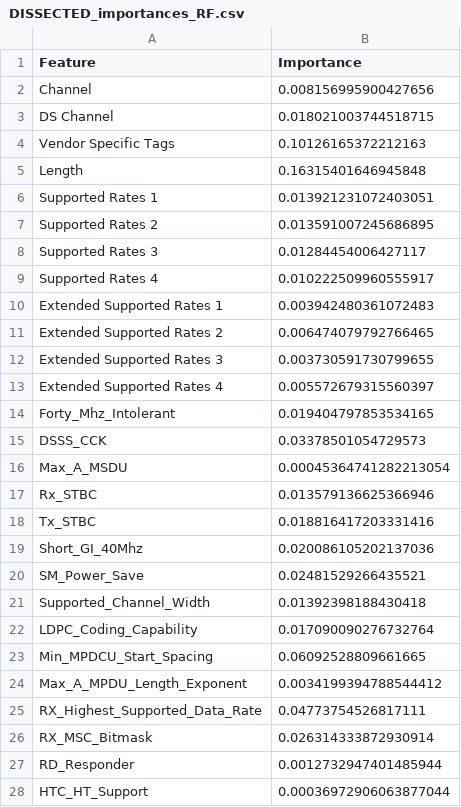
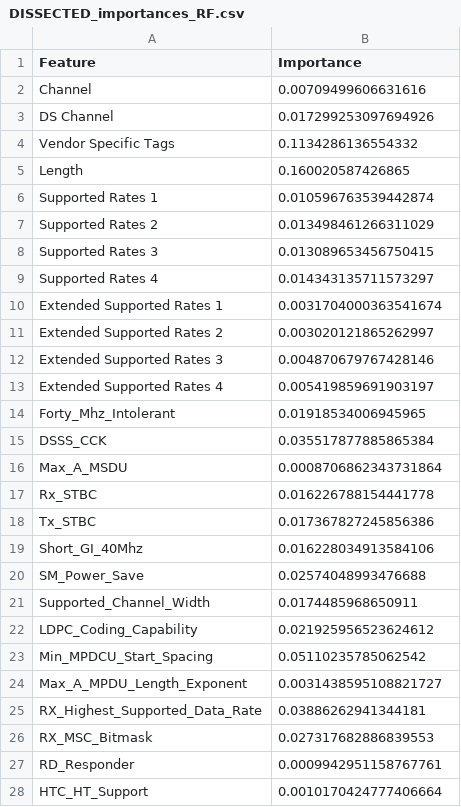
Before and after one commit to GiovanniBaccichet/CompactProbes, a CSV file: reports/CSV/feature_selection/DISSECTED_importances_RF.csv, drawn as a sheet; only a part is shown; the diff covers the shown part only.

Commit message:
RF feature selection correlation dissected data
Signed-off-by: Giovanni Baccichet <32038133+GiovanniBaccichet@users.noreply.github.com>

```diff
--- a/reports/CSV/feature_selection/DISSECTED_importances_RF.csv
+++ b/reports/CSV/feature_selection/DISSECTED_importances_RF.csv
@@ -1,28 +1,28 @@
 Feature,Importance
-Channel,0.008156995900427656
-DS Channel,0.018021003744518715
-Vendor Specific Tags,0.10126165372212163
-Length,0.16315401646945848
-Supported Rates 1,0.013921231072403051
-Supported Rates 2,0.013591007245686895
-Supported Rates 3,0.01284454006427117
-Supported Rates 4,0.010222509960555917
-Extended Supported Rates 1,0.003942480361072483
-Extended Supported Rates 2,0.006474079792766465
-Extended Supported Rates 3,0.003730591730799655
-Extended Supported Rates 4,0.005572679315560397
-Forty_Mhz_Intolerant,0.019404797853534165
-DSSS_CCK,0.03378501054729573
-Max_A_MSDU,0.00045364741282213054
-Rx_STBC,0.013579136625366946
-Tx_STBC,0.018816417203331416
-Short_GI_40Mhz,0.020086105202137036
-SM_Power_Save,0.02481529266435521
-Supported_Channel_Width,0.01392398188430418
-LDPC_Coding_Capability,0.017090090276732764
-Min_MPDCU_Start_Spacing,0.06092528809661665
-Max_A_MPDU_Length_Exponent,0.0034199394788544412
-RX_Highest_Supported_Data_Rate,0.04773754526817111
-RX_MSC_Bitmask,0.026314333872930914
-RD_Responder,0.0012732947401485944
-HTC_HT_Support,0.00036972906063877044
+Channel,0.00709499606631616
+DS Channel,0.017299253097694926
+Vendor Specific Tags,0.1134286136554332
+Length,0.160020587426865
+Supported Rates 1,0.010596763539442874
+Supported Rates 2,0.013498461266311029
+Supported Rates 3,0.013089653456750415
+Supported Rates 4,0.014343135711573297
+Extended Supported Rates 1,0.0031704000363541674
+Extended Supported Rates 2,0.003020121865262997
+Extended Supported Rates 3,0.004870679767428146
+Extended Supported Rates 4,0.005419859691903197
+Forty_Mhz_Intolerant,0.01918534006945965
+DSSS_CCK,0.035517877885865384
+Max_A_MSDU,0.0008706862343731864
+Rx_STBC,0.016226788154441778
+Tx_STBC,0.017367827245856386
+Short_GI_40Mhz,0.016228034913584106
+SM_Power_Save,0.02574048993476688
+Supported_Channel_Width,0.0174485968650911
+LDPC_Coding_Capability,0.021925956523624612
+Min_MPDCU_Start_Spacing,0.05110235785062542
+Max_A_MPDU_Length_Exponent,0.0031438595108821727
+RX_Highest_Supported_Data_Rate,0.03886262941344181
+RX_MSC_Bitmask,0.027317682886839553
+RD_Responder,0.0009942951158767761
+HTC_HT_Support,0.0010170424777406664
```
Also changed, not shown: 17 edited cells elsewhere in this file, 2 other files.
